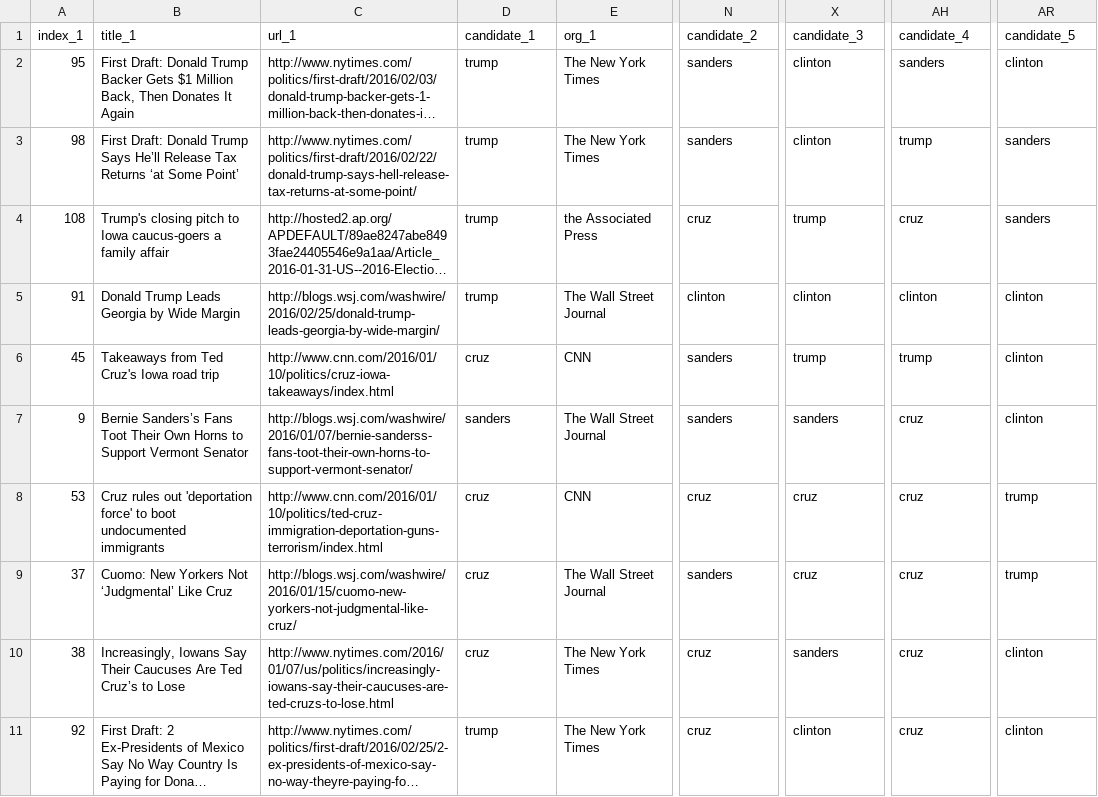
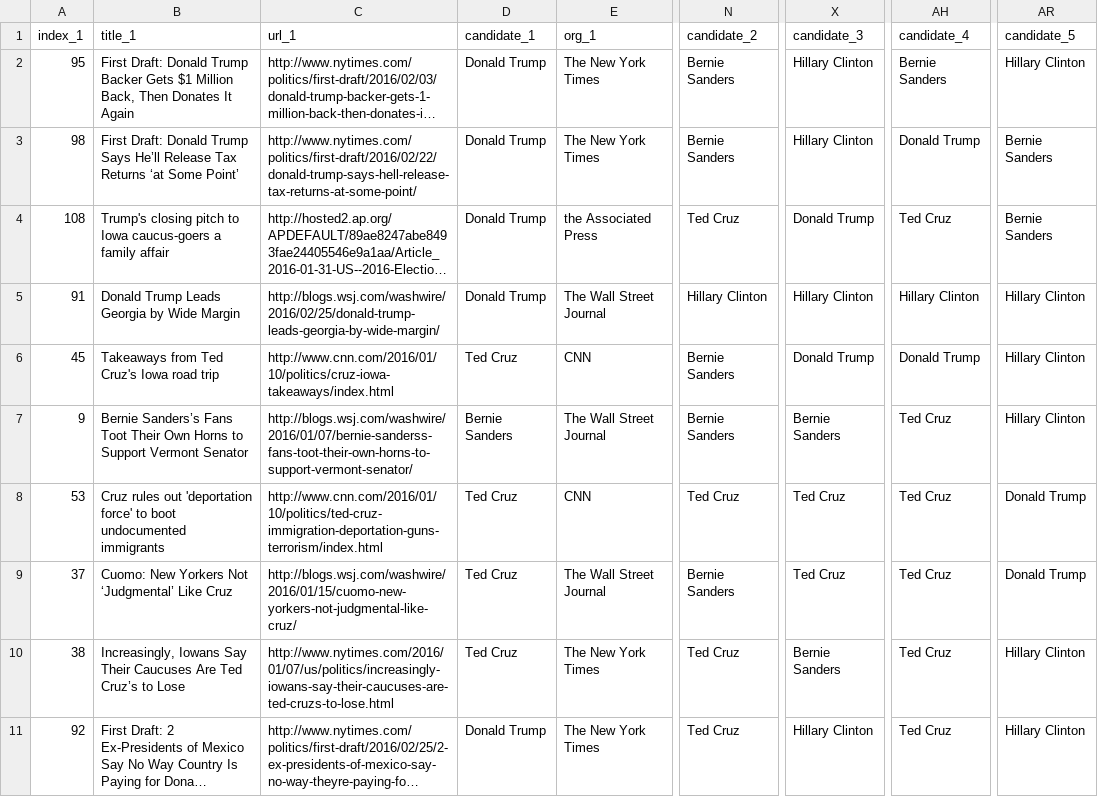
Before and after one commit to sbchou/ANALYSIS, a CSV file: SURVEY/DATA/GROUP_A.csv, drawn as a sheet; only a part is shown, gaps mark what is left out; long unchanged cells end in …; the diff covers the shown part only; the diff names each change by its address in the sheet, - before the commit and + after, or states it on an @@ line.

```diff
--- a/SURVEY/DATA/GROUP_A.csv
+++ b/SURVEY/DATA/GROUP_A.csv
-D2:D5 (candidate_1): trump
+D2:D5 (candidate_1): Donald Trump
-N2:N3 (candidate_2): sanders
+N2:N3 (candidate_2): Bernie Sanders
-X2:X3 (candidate_3): clinton
+X2:X3 (candidate_3): Hillary Clinton
-AH2 (candidate_4): sanders
+AH2 (candidate_4): Bernie Sanders
-AR2 (candidate_5): clinton
+AR2 (candidate_5): Hillary Clinton
-AH3 (candidate_4): trump
+AH3 (candidate_4): Donald Trump
-AR3:AR4 (candidate_5): sanders
+AR3:AR4 (candidate_5): Bernie Sanders
-N4 (candidate_2): cruz
+N4 (candidate_2): Ted Cruz
-X4 (candidate_3): trump
+X4 (candidate_3): Donald Trump
-AH4 (candidate_4): cruz
+AH4 (candidate_4): Ted Cruz
-N5 (candidate_2): clinton
+N5 (candidate_2): Hillary Clinton
-X5 (candidate_3): clinton
+X5 (candidate_3): Hillary Clinton
-AH5 (candidate_4): clinton
+AH5 (candidate_4): Hillary Clinton
-AR5:AR7 (candidate_5): clinton
+AR5:AR7 (candidate_5): Hillary Clinton
-D6 (candidate_1): cruz
+D6 (candidate_1): Ted Cruz
-N6:N7 (candidate_2): sanders
+N6:N7 (candidate_2): Bernie Sanders
-X6 (candidate_3): trump
+X6 (candidate_3): Donald Trump
-AH6 (candidate_4): trump
+AH6 (candidate_4): Donald Trump
-D7 (candidate_1): sanders
+D7 (candidate_1): Bernie Sanders
-X7 (candidate_3): sanders
+X7 (candidate_3): Bernie Sanders
-AH7:AH11 (candidate_4): cruz
+AH7:AH11 (candidate_4): Ted Cruz
-D8:D10 (candidate_1): cruz
+D8:D10 (candidate_1): Ted Cruz
-N8 (candidate_2): cruz
+N8 (candidate_2): Ted Cruz
-X8:X9 (candidate_3): cruz
+X8:X9 (candidate_3): Ted Cruz
-AR8:AR9 (candidate_5): trump
+AR8:AR9 (candidate_5): Donald Trump
-N9 (candidate_2): sanders
+N9 (candidate_2): Bernie Sanders
-N10:N11 (candidate_2): cruz
+N10:N11 (candidate_2): Ted Cruz
-X10 (candidate_3): sanders
+X10 (candidate_3): Bernie Sanders
-AR10:AR11 (candidate_5): clinton
+AR10:AR11 (candidate_5): Hillary Clinton
-D11 (candidate_1): trump
+D11 (candidate_1): Donald Trump
-X11 (candidate_3): clinton
+X11 (candidate_3): Hillary Clinton
```
Also changed, not shown: 70 edited cells elsewhere in this file, SURVEY/DATA/GROUP_B.csv.
